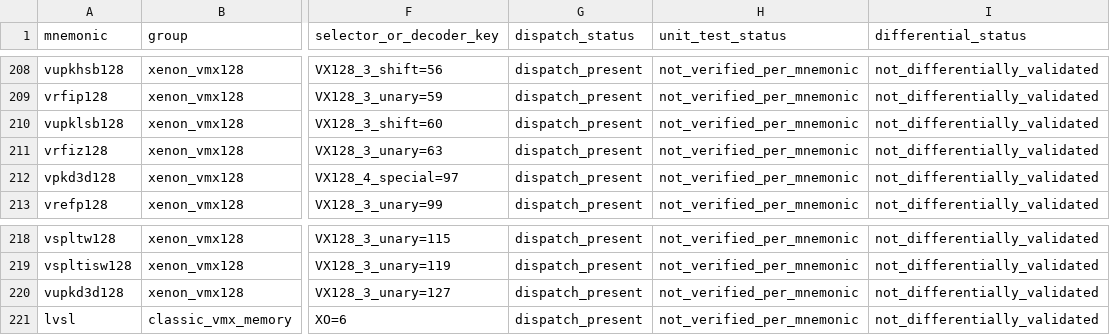
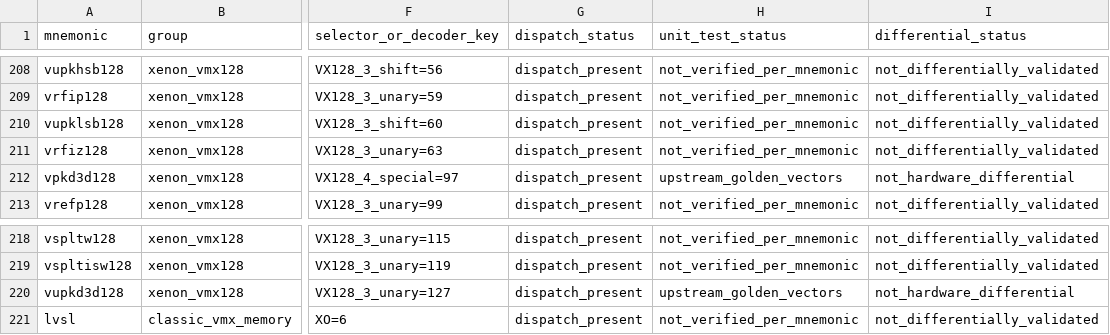
Before and after one commit to GaliardArt/xenia-rust, a CSV file: docs/ppc/vmx_opcode_audit.csv, drawn as a sheet; only a part is shown, gaps mark what is left out; the diff names each change by its address in the sheet, - before the commit and + after, or states it on an @@ line.

Commit message:
docs(vmx): mark D3D pack and unpack reference fixtures

```diff
--- a/docs/ppc/vmx_opcode_audit.csv
+++ b/docs/ppc/vmx_opcode_audit.csv
-H212 (unit_test_status): not_verified_per_mnemonic
+H212 (unit_test_status): upstream_golden_vectors
-I212 (differential_status): not_differentially_validated
+I212 (differential_status): not_hardware_differential
-H220 (unit_test_status): not_verified_per_mnemonic
+H220 (unit_test_status): upstream_golden_vectors
-I220 (differential_status): not_differentially_validated
+I220 (differential_status): not_hardware_differential
```
